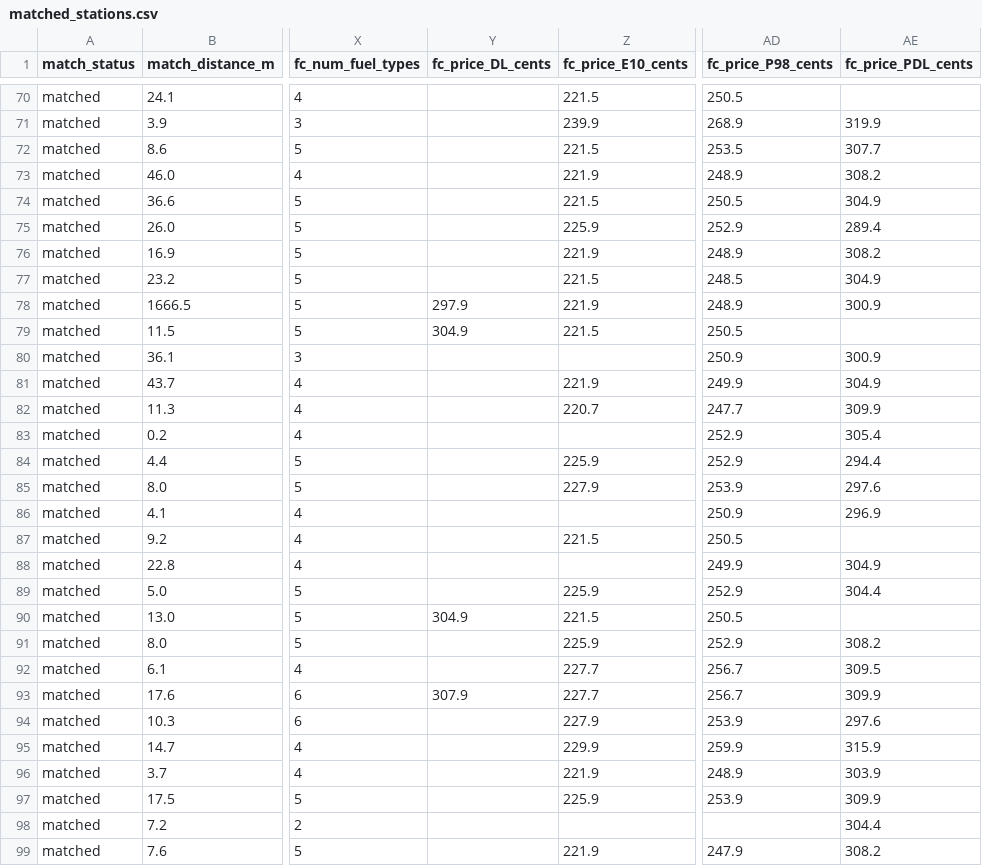
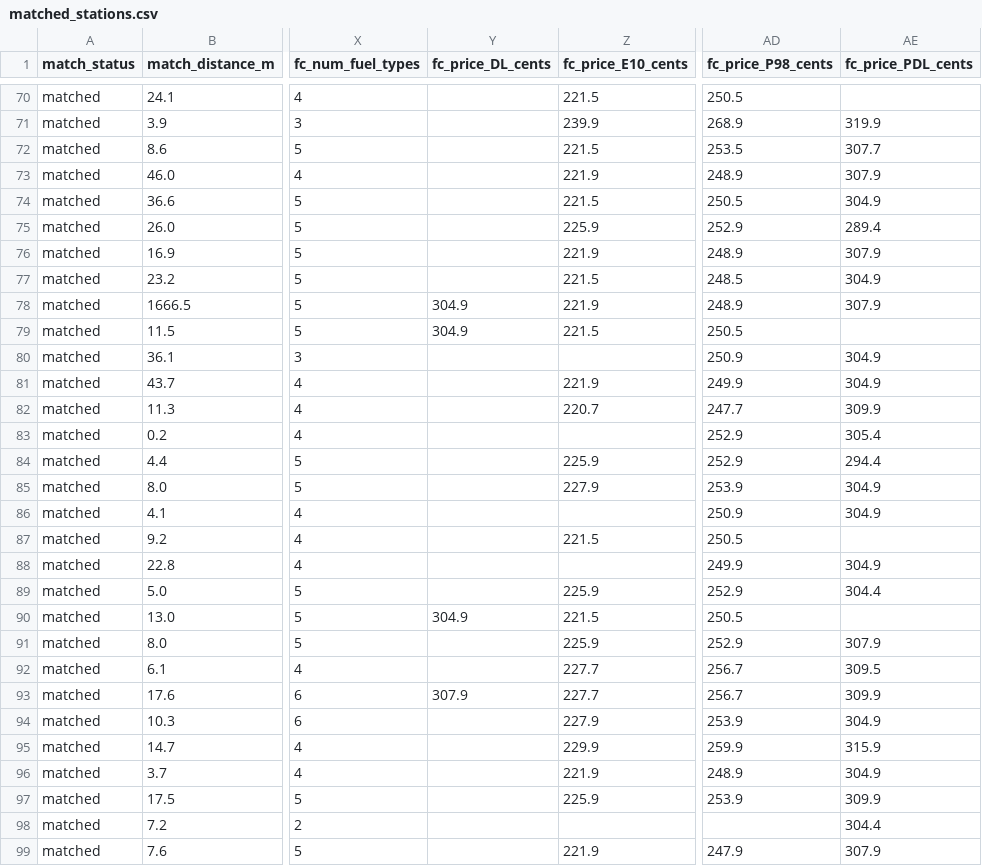
Before and after one commit to clobots/reFuel, a CSV file: data/clean/matched_stations.csv, drawn as a sheet; only a part is shown, gaps mark what is left out; the diff covers the shown part only; the diff names each change by its address in the sheet, - before the commit and + after, or states it on an @@ line.

```diff
--- a/data/clean/matched_stations.csv
+++ b/data/clean/matched_stations.csv
-AE73 (fc_price_PDL_cents): 308.2
+AE73 (fc_price_PDL_cents): 307.9
-AE76 (fc_price_PDL_cents): 308.2
+AE76 (fc_price_PDL_cents): 307.9
-Y78 (fc_price_DL_cents): 297.9
+Y78 (fc_price_DL_cents): 304.9
-AE78 (fc_price_PDL_cents): 300.9
+AE78 (fc_price_PDL_cents): 307.9
-AE80 (fc_price_PDL_cents): 300.9
+AE80 (fc_price_PDL_cents): 304.9
-AE85 (fc_price_PDL_cents): 297.6
+AE85 (fc_price_PDL_cents): 304.9
-AE86 (fc_price_PDL_cents): 296.9
+AE86 (fc_price_PDL_cents): 304.9
-AE91 (fc_price_PDL_cents): 308.2
+AE91 (fc_price_PDL_cents): 307.9
-AE94 (fc_price_PDL_cents): 297.6
+AE94 (fc_price_PDL_cents): 304.9
-AE96 (fc_price_PDL_cents): 303.9
+AE96 (fc_price_PDL_cents): 304.9
-AE99 (fc_price_PDL_cents): 308.2
+AE99 (fc_price_PDL_cents): 307.9
```
Also changed, not shown: 155 edited cells elsewhere in this file, data/clean/fuelcheck_history_dataset.csv, data/clean/fuelcheck_outages.csv, 4 other files.
